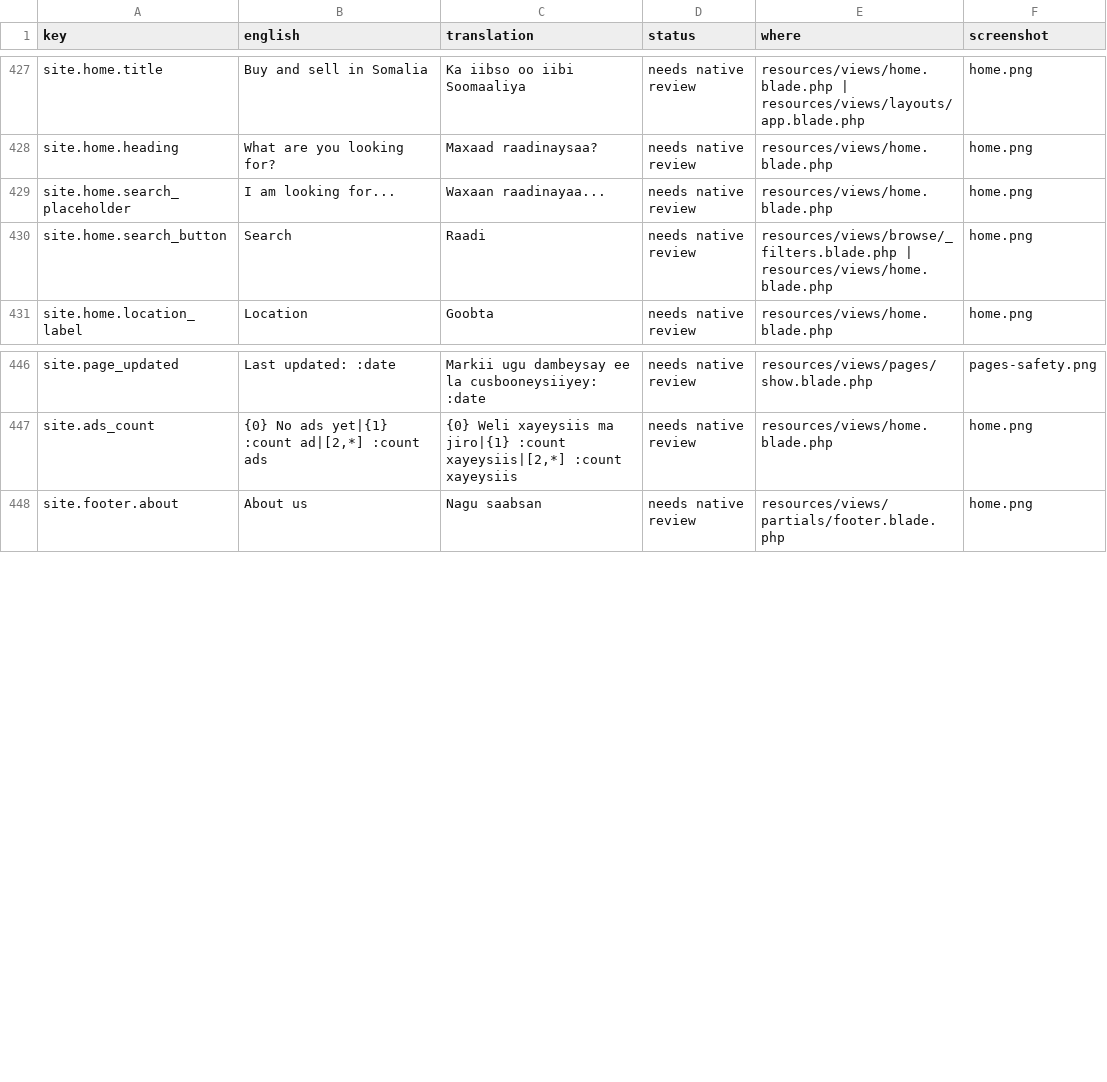
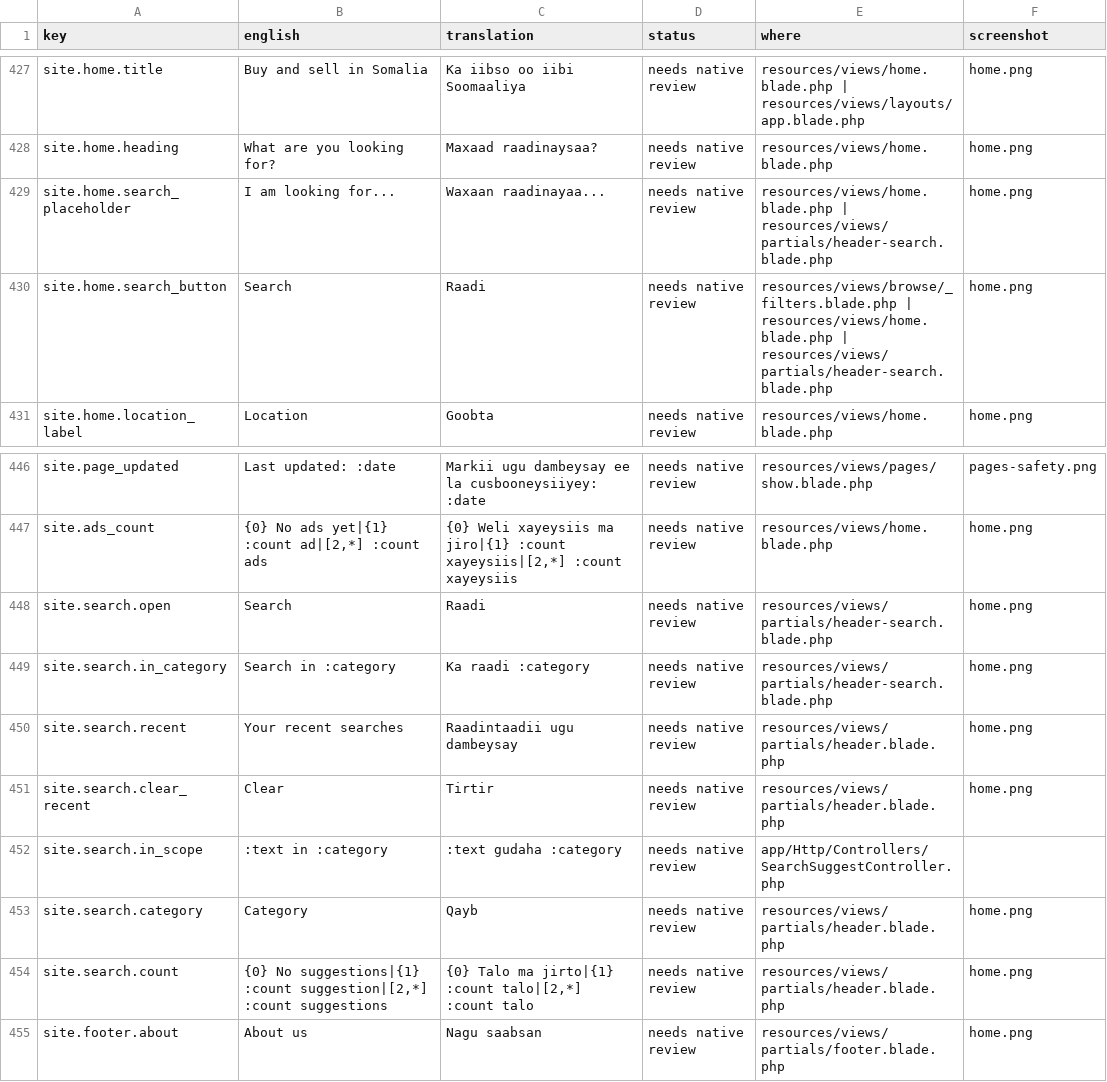
Before and after one commit to kulmiss/iibsom, a CSV file: docs/somali-review/somali-texts.csv, drawn as a sheet; only a part is shown, gaps mark what is left out.

```diff
--- a/docs/somali-review/somali-texts.csv
+++ b/docs/somali-review/somali-texts.csv
@@ -428,4 +428,4 @@ site.home.title,"Buy and sell in Somalia","Ka iibso oo iibi Soomaaliya","needs n
 site.home.heading,"What are you looking for?","Maxaad raadinaysaa?","needs native review",resources/views/home.blade.php,home.png
-site.home.search_placeholder,"I am looking for...","Waxaan raadinayaa...","needs native review",resources/views/home.blade.php,home.png
-site.home.search_button,Search,Raadi,"needs native review","resources/views/browse/_filters.blade.php | resources/views/home.blade.php",home.png
+site.home.search_placeholder,"I am looking for...","Waxaan raadinayaa...","needs native review","resources/views/home.blade.php | resources/views/partials/header-search.blade.php",home.png
+site.home.search_button,Search,Raadi,"needs native review","resources/views/browse/_filters.blade.php | resources/views/home.blade.php | resources/views/partials/header-search.blade.php",home.png
 site.home.location_label,Location,Goobta,"needs native review",resources/views/home.blade.php,home.png
@@ -447,2 +447,9 @@ site.page_updated,"Last updated: :date","Markii ugu dambeysay ee la cusbooneysii
 site.ads_count,"{0} No ads yet|{1} :count ad|[2,*] :count ads","{0} Weli xayeysiis ma jiro|{1} :count xayeysiis|[2,*] :count xayeysiis","needs native review",resources/views/home.blade.php,home.png
+site.search.open,Search,Raadi,"needs native review",resources/views/partials/header-search.blade.php,home.png
+site.search.in_category,"Search in :category","Ka raadi :category","needs native review",resources/views/partials/header-search.blade.php,home.png
+site.search.recent,"Your recent searches","Raadintaadii ugu dambeysay","needs native review",resources/views/partials/header.blade.php,home.png
+site.search.clear_recent,Clear,Tirtir,"needs native review",resources/views/partials/header.blade.php,home.png
+site.search.in_scope,":text in :category",":text gudaha :category","needs native review",app/Http/Controllers/SearchSuggestController.php,
+site.search.category,Category,Qayb,"needs native review",resources/views/partials/header.blade.php,home.png
+site.search.count,"{0} No suggestions|{1} :count suggestion|[2,*] :count suggestions","{0} Talo ma jirto|{1} :count talo|[2,*] :count talo","needs native review",resources/views/partials/header.blade.php,home.png
 site.footer.about,"About us","Nagu saabsan","needs native review",resources/views/partials/footer.blade.php,home.png
```
Also changed, not shown: 27 other files.
